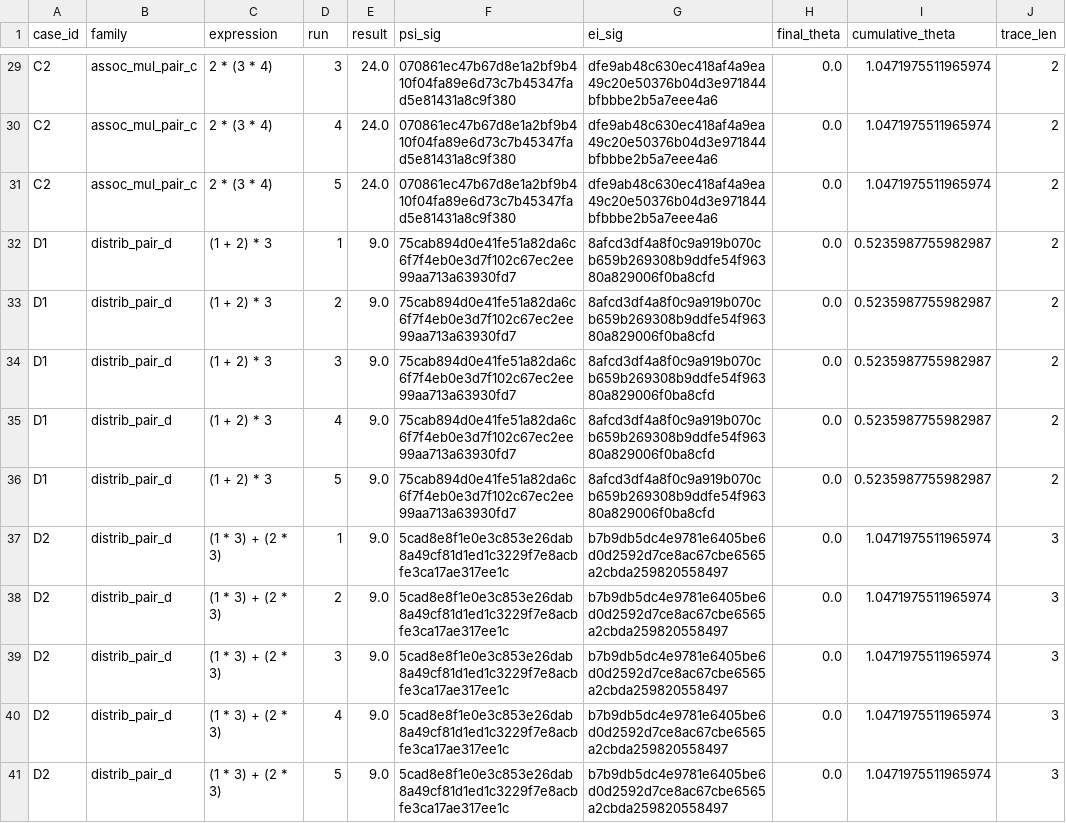
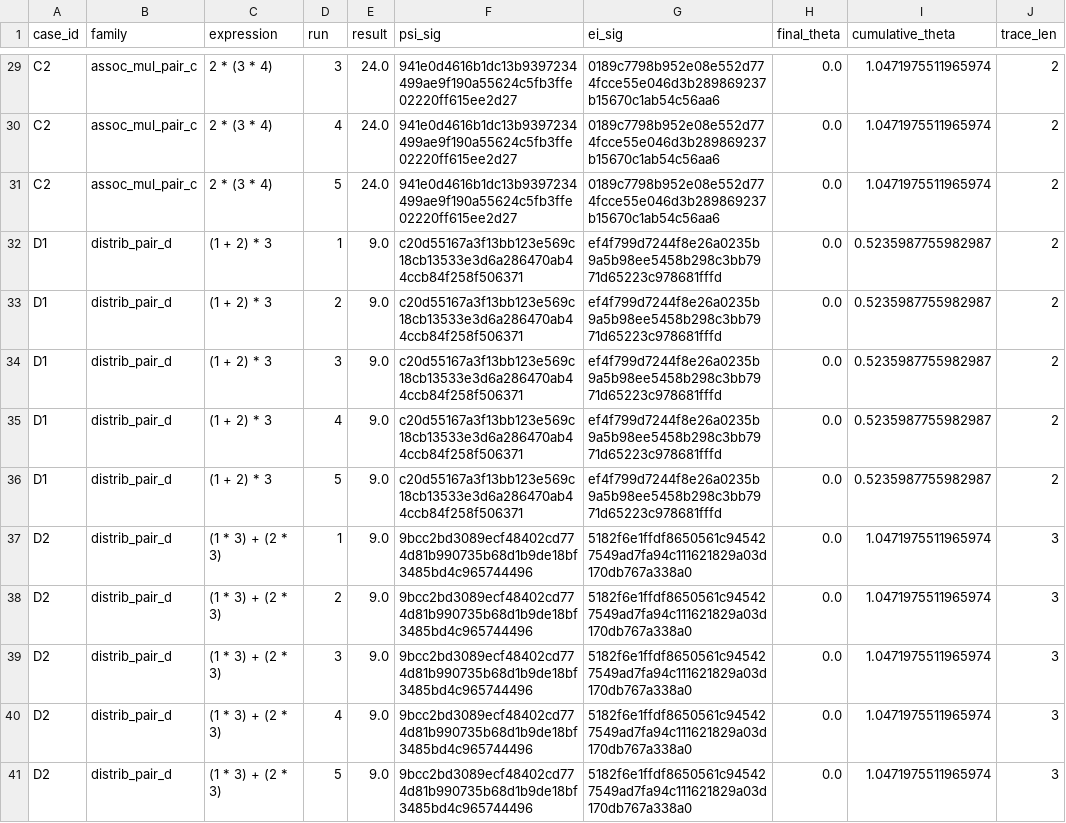
Before and after one commit to MoTechnicalities/Digital-Crystal-Equation-Solver, a CSV file: docs/findings/artifacts/logic_geometry_witness_catalog.csv, drawn as a sheet; only a part is shown, gaps mark what is left out; the diff covers the shown part only; the diff names each change by its address in the sheet, - before the commit and + after, or states it on an @@ line.

```diff
--- a/docs/findings/artifacts/logic_geometry_witness_catalog.csv
+++ b/docs/findings/artifacts/logic_geometry_witness_catalog.csv
-F29:F31 (psi_sig): 070861ec47b67d8e1a2bf9b410f04fa89e6d73c7b45347fad5e81431a8c9f380
+F29:F31 (psi_sig): 941e0d4616b1dc13b9397234499ae9f190a55624c5fb3ffe02220ff615ee2d27
-G29:G31 (ei_sig): dfe9ab48c630ec418af4a9ea49c20e50376b04d3e971844bfbbbe2b5a7eee4a6
+G29:G31 (ei_sig): 0189c7798b952e08e552d774fcce55e046d3b289869237b15670c1ab54c56aa6
-F32:F36 (psi_sig): 75cab894d0e41fe51a82da6c6f7f4eb0e3d7f102c67ec2ee99aa713a63930fd7
+F32:F36 (psi_sig): c20d55167a3f13bb123e569c18cb13533e3d6a286470ab44ccb84f258f506371
-G32:G36 (ei_sig): 8afcd3df4a8f0c9a919b070cb659b269308b9ddfe54f96380a829006f0ba8cfd
+G32:G36 (ei_sig): ef4f799d7244f8e26a0235b9a5b98ee5458b298c3bb7971d65223c978681fffd
-F37:F41 (psi_sig): 5cad8e8f1e0e3c853e26dab8a49cf81d1ed1c3229f7e8acbfe3ca17ae317ee1c
+F37:F41 (psi_sig): 9bcc2bd3089ecf48402cd774d81b990735b68d1b9de18bf3485bd4c965744496
-G37:G41 (ei_sig): b7b9db5dc4e9781e6405be6d0d2592d7ce8ac67cbe6565a2cbda259820558497
+G37:G41 (ei_sig): 5182f6e1ffdf8650561c945427549ad7fa94c111621829a03d170db767a338a0
```
Also changed, not shown: 54 edited cells elsewhere in this file, 8 other files.
